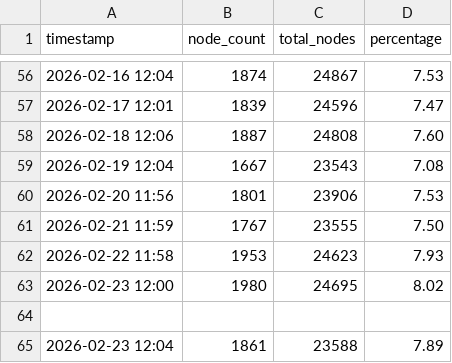
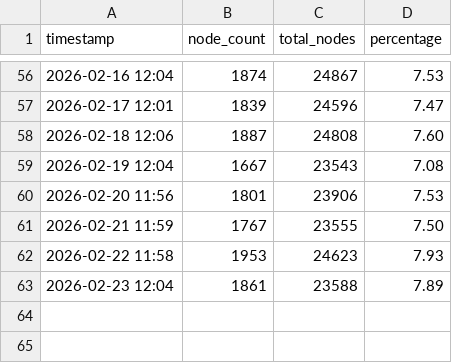
Before and after one commit to d18c7db/bip110-tracker, a CSV file: data.csv, drawn as a sheet; only a part is shown, gaps mark what is left out; the diff names each change by its address in the sheet, - before the commit and + after, or states it on an @@ line.

Commit message:
Update data.csv

```diff
--- a/data.csv
+++ b/data.csv
-row 63: 2026-02-23 12:00 | 1980 | 24695 | 8.02
-row 64: (empty)
```
